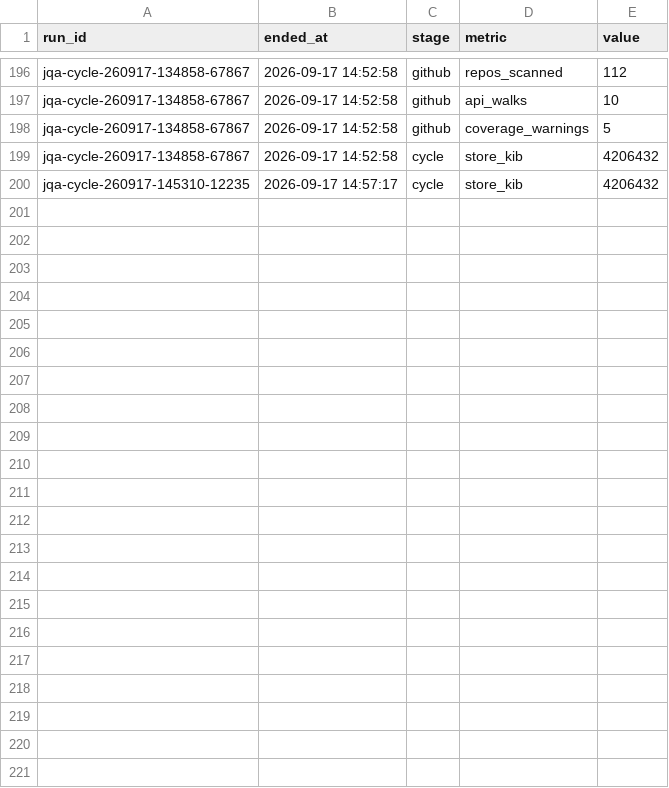
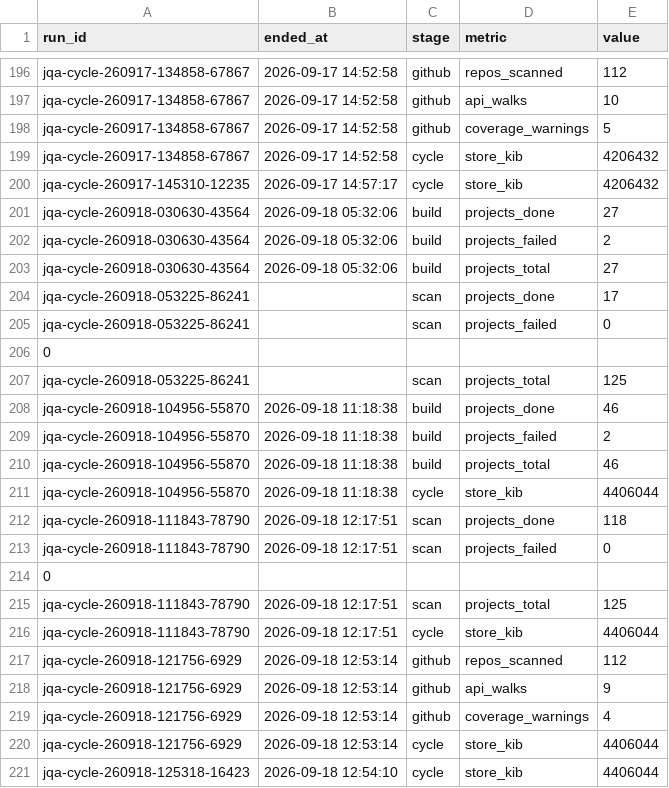
Before and after one commit to aschemaven/maven-tools, a TSV file: godecane/jqa-metrics.tsv, drawn as a sheet; only a part is shown, gaps mark what is left out.

Commit message:
Update pipeline metrics (godecane, 2026-09-18T10:55Z)

```diff
--- a/godecane/jqa-metrics.tsv
+++ b/godecane/jqa-metrics.tsv
@@ -200 +200,22 @@ jqa-cycle-260917-134858-67867	2026-09-17 14:52:58	cycle	store_kib	4206432
 jqa-cycle-260917-145310-12235	2026-09-17 14:57:17	cycle	store_kib	4206432
+jqa-cycle-260918-030630-43564	2026-09-18 05:32:06	build	projects_done	27
+jqa-cycle-260918-030630-43564	2026-09-18 05:32:06	build	projects_failed	2
+jqa-cycle-260918-030630-43564	2026-09-18 05:32:06	build	projects_total	27
+jqa-cycle-260918-053225-86241		scan	projects_done	17
+jqa-cycle-260918-053225-86241		scan	projects_failed	0
+0
+jqa-cycle-260918-053225-86241		scan	projects_total	125
+jqa-cycle-260918-104956-55870	2026-09-18 11:18:38	build	projects_done	46
+jqa-cycle-260918-104956-55870	2026-09-18 11:18:38	build	projects_failed	2
+jqa-cycle-260918-104956-55870	2026-09-18 11:18:38	build	projects_total	46
+jqa-cycle-260918-104956-55870	2026-09-18 11:18:38	cycle	store_kib	4406044
+jqa-cycle-260918-111843-78790	2026-09-18 12:17:51	scan	projects_done	118
+jqa-cycle-260918-111843-78790	2026-09-18 12:17:51	scan	projects_failed	0
+0
+jqa-cycle-260918-111843-78790	2026-09-18 12:17:51	scan	projects_total	125
+jqa-cycle-260918-111843-78790	2026-09-18 12:17:51	cycle	store_kib	4406044
+jqa-cycle-260918-121756-6929	2026-09-18 12:53:14	github	repos_scanned	112
+jqa-cycle-260918-121756-6929	2026-09-18 12:53:14	github	api_walks	9
+jqa-cycle-260918-121756-6929	2026-09-18 12:53:14	github	coverage_warnings	4
+jqa-cycle-260918-121756-6929	2026-09-18 12:53:14	cycle	store_kib	4406044
+jqa-cycle-260918-125318-16423	2026-09-18 12:54:10	cycle	store_kib	4406044
```
Also changed, not shown: godecane/jqa-timings.tsv, 1 other file.
